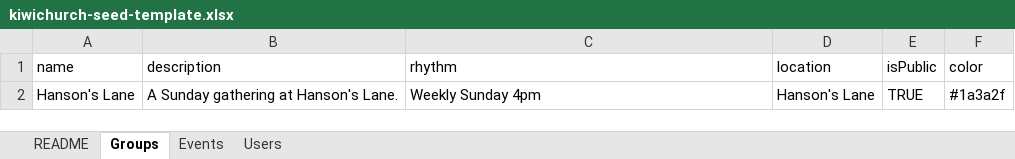
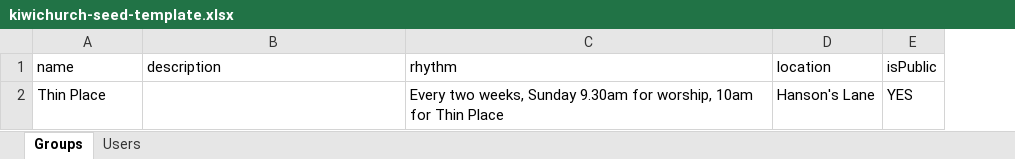
Before and after one commit to JoelTempero/kiwichurch, an Excel workbook: templates/kiwichurch-seed-template.xlsx, sheet Groups, drawn as a sheet; values as stored, in another font and other column widths than the file's, no borders; removed rows and columns are numbered as before the commit, all else as after; the diff names each change by its address in the sheet, - before the commit and + after, or states it on an @@ line.

```diff
--- a/templates/kiwichurch-seed-template.xlsx (sheet Groups)
+++ b/templates/kiwichurch-seed-template.xlsx (sheet Groups)
-sheet tab: README
-sheet tab: Events
-column F (color), empty
-row 2: Hanson's Lane | A Sunday gathering at Hanson's Lane. | Weekly Sunday 4pm | Hanson's Lane | TRUE | #1a3a2f
+row 2: Thin Place |  | Every two weeks, Sunday 9.30am for worship, 10am for Thin Place | Hanson's Lane | YES
```
Also changed, not shown: sheet Users, 1 other file.
